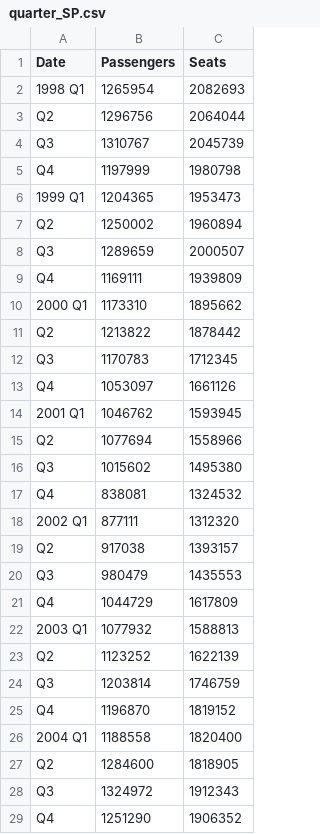
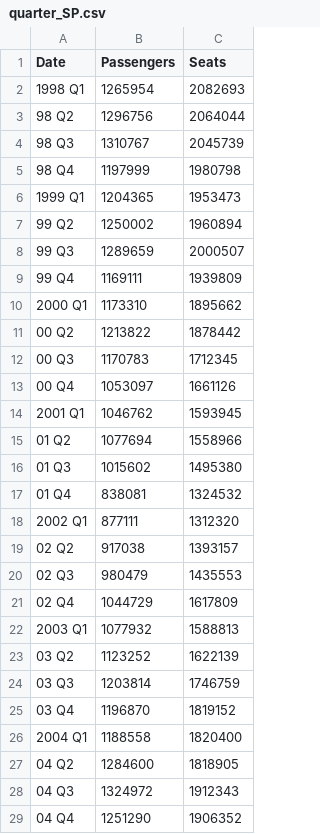
Before and after one commit to caz2114/datavis-hw5, a CSV file: data/quarter_SP.csv, drawn as a sheet.

Commit message:
Update quarter_SP.csv

```diff
--- a/data/quarter_SP.csv
+++ b/data/quarter_SP.csv
@@ -2,28 +2,28 @@ Date,Passengers,Seats
 1998 Q1,1265954,2082693
-Q2,1296756,2064044
-Q3,1310767,2045739
-Q4,1197999,1980798
+98 Q2,1296756,2064044
+98 Q3,1310767,2045739
+98 Q4,1197999,1980798
 1999 Q1,1204365,1953473
-Q2,1250002,1960894
-Q3,1289659,2000507
-Q4,1169111,1939809
+99 Q2,1250002,1960894
+99 Q3,1289659,2000507
+99 Q4,1169111,1939809
 2000 Q1,1173310,1895662
-Q2,1213822,1878442
-Q3,1170783,1712345
-Q4,1053097,1661126
+00 Q2,1213822,1878442
+00 Q3,1170783,1712345
+00 Q4,1053097,1661126
 2001 Q1,1046762,1593945
-Q2,1077694,1558966
-Q3,1015602,1495380
-Q4,838081,1324532
+01 Q2,1077694,1558966
+01 Q3,1015602,1495380
+01 Q4,838081,1324532
 2002 Q1,877111,1312320
-Q2,917038,1393157
-Q3,980479,1435553
-Q4,1044729,1617809
+02 Q2,917038,1393157
+02 Q3,980479,1435553
+02 Q4,1044729,1617809
 2003 Q1,1077932,1588813
-Q2,1123252,1622139
-Q3,1203814,1746759
-Q4,1196870,1819152
+03 Q2,1123252,1622139
+03 Q3,1203814,1746759
+03 Q4,1196870,1819152
 2004 Q1,1188558,1820400
-Q2,1284600,1818905
-Q3,1324972,1912343
-Q4,1251290,1906352
+04 Q2,1284600,1818905
+04 Q3,1324972,1912343
+04 Q4,1251290,1906352
```
